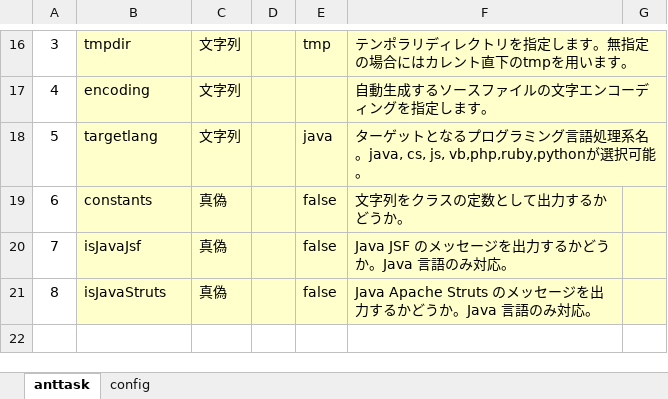
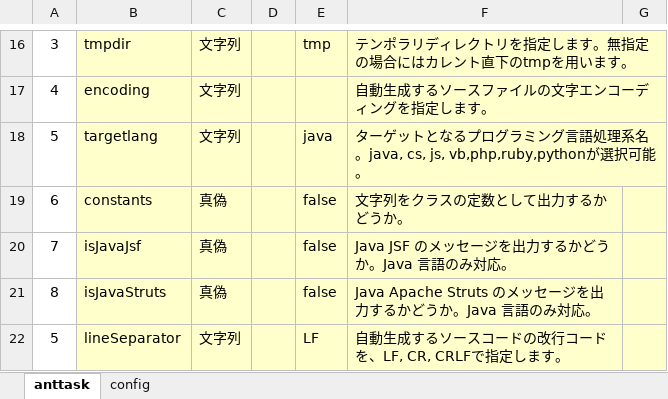
Before and after one commit to uedaueo/blancoMessage, an Excel workbook: meta/program/BlancoMessageTask.xlsx, sheet anttask, drawn as a sheet; only a part is shown, gaps mark what is left out; values as stored, in another font and other column widths than the file's, no borders; the diff names each change by its address in the sheet, - before the commit and + after, or states it on an @@ line.

Commit message:
2.1.2: LineSeparator ant task option is implemented.

```diff
--- a/meta/program/BlancoMessageTask.xlsx (sheet anttask)
+++ b/meta/program/BlancoMessageTask.xlsx (sheet anttask)
+row 22: 5 | lineSeparator | 文字列 |  | LF | 自動生成するソースコードの改行コードを、LF, CR, CRLFで指定します。
```
Also changed, not shown: 8 other files.
